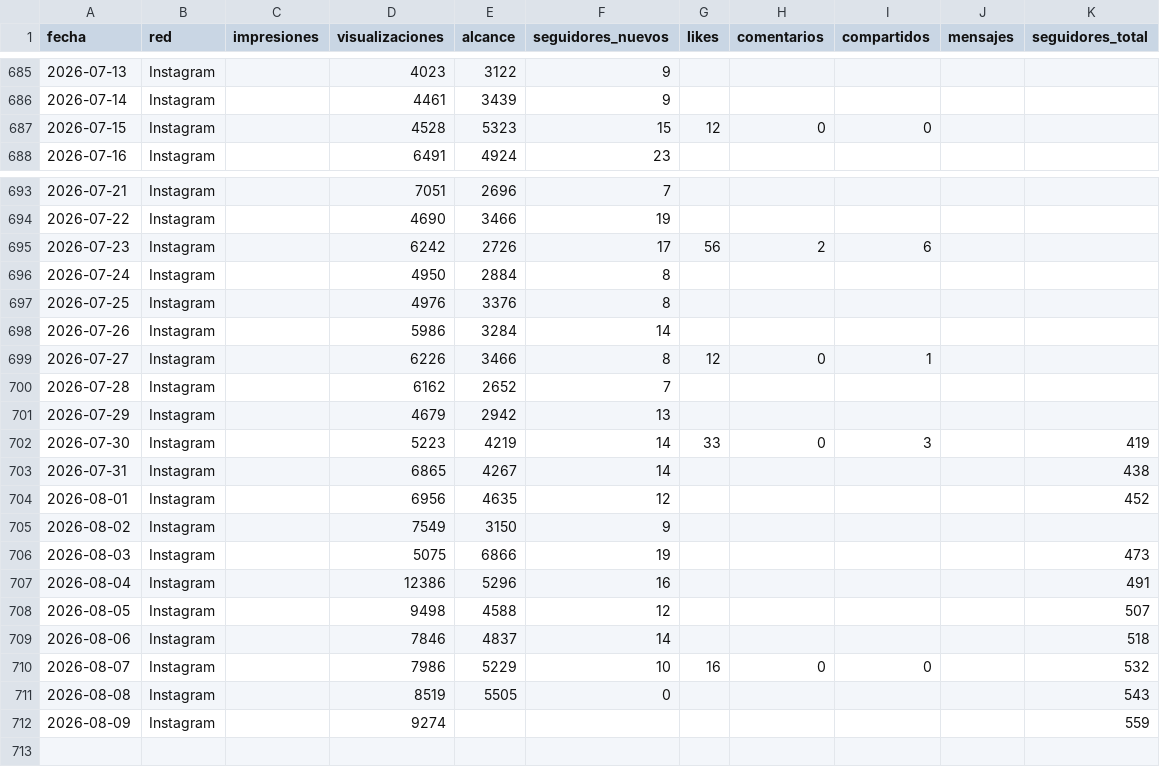
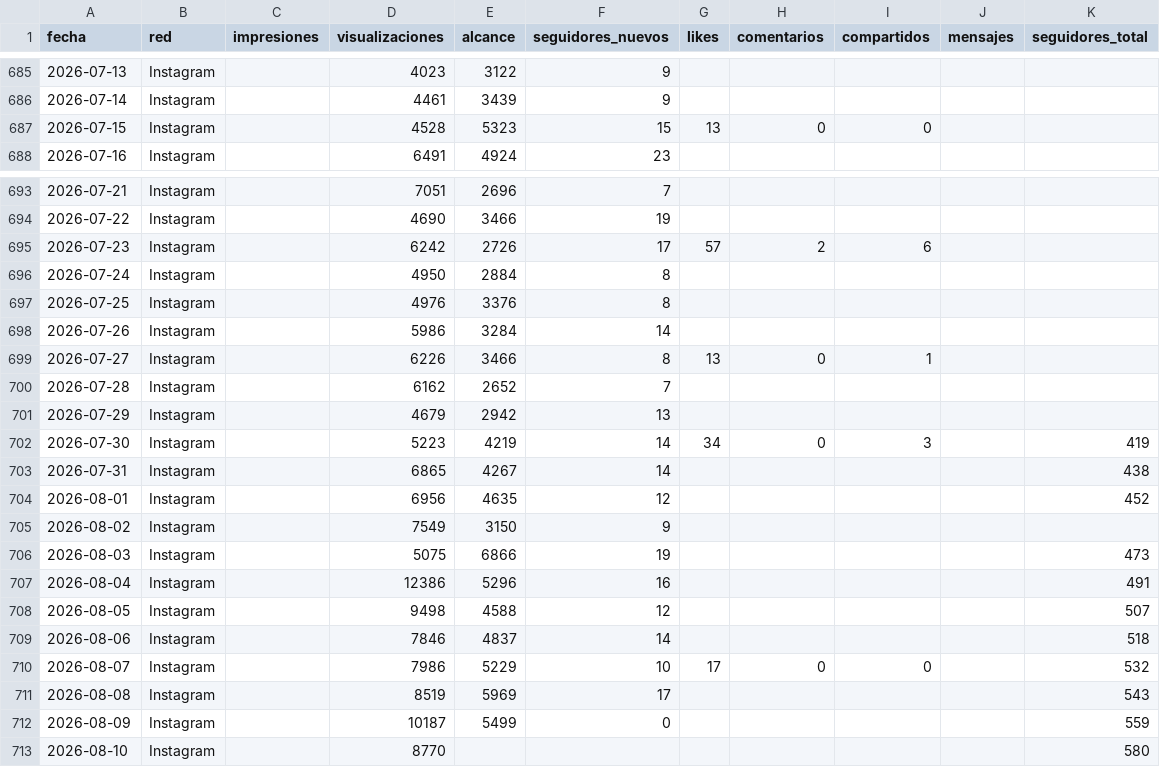
Before and after one commit to WeRise-ESP/dashboard-reversal, a CSV file: data/historico_social/social_instagram_diario.csv, drawn as a sheet; only a part is shown, gaps mark what is left out.

```diff
--- a/data/historico_social/social_instagram_diario.csv
+++ b/data/historico_social/social_instagram_diario.csv
@@ -686,3 +686,3 @@ fecha,red,impresiones,visualizaciones,alcance,seguidores_nuevos,likes,comentario
 2026-07-14,Instagram,,4461,3439,9,,,,,
-2026-07-15,Instagram,,4528,5323,15,12,0,0,,
+2026-07-15,Instagram,,4528,5323,15,13,0,0,,
 2026-07-16,Instagram,,6491,4924,23,,,,,
@@ -694,3 +694,3 @@ fecha,red,impresiones,visualizaciones,alcance,seguidores_nuevos,likes,comentario
 2026-07-22,Instagram,,4690,3466,19,,,,,
-2026-07-23,Instagram,,6242,2726,17,56,2,6,,
+2026-07-23,Instagram,,6242,2726,17,57,2,6,,
 2026-07-24,Instagram,,4950,2884,8,,,,,
@@ -698,6 +698,6 @@ fecha,red,impresiones,visualizaciones,alcance,seguidores_nuevos,likes,comentario
 2026-07-26,Instagram,,5986,3284,14,,,,,
-2026-07-27,Instagram,,6226,3466,8,12,0,1,,
+2026-07-27,Instagram,,6226,3466,8,13,0,1,,
 2026-07-28,Instagram,,6162,2652,7,,,,,
 2026-07-29,Instagram,,4679,2942,13,,,,,
-2026-07-30,Instagram,,5223,4219,14,33,0,3,,419
+2026-07-30,Instagram,,5223,4219,14,34,0,3,,419
 2026-07-31,Instagram,,6865,4267,14,,,,,438
@@ -709,4 +709,5 @@ fecha,red,impresiones,visualizaciones,alcance,seguidores_nuevos,likes,comentario
 2026-08-06,Instagram,,7846,4837,14,,,,,518
-2026-08-07,Instagram,,7986,5229,10,16,0,0,,532
-2026-08-08,Instagram,,8519,5505,0,,,,,543
-2026-08-09,Instagram,,9274,,,,,,,559
+2026-08-07,Instagram,,7986,5229,10,17,0,0,,532
+2026-08-08,Instagram,,8519,5969,17,,,,,543
+2026-08-09,Instagram,,10187,5499,0,,,,,559
+2026-08-10,Instagram,,8770,,,,,,,580
```
Also changed, not shown: data/historico_social/social_facebook_diario.csv, data/historico_social/social_instagram_demografia.csv, 3 other files.
